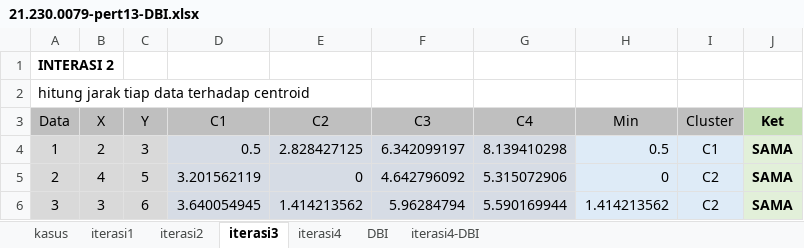
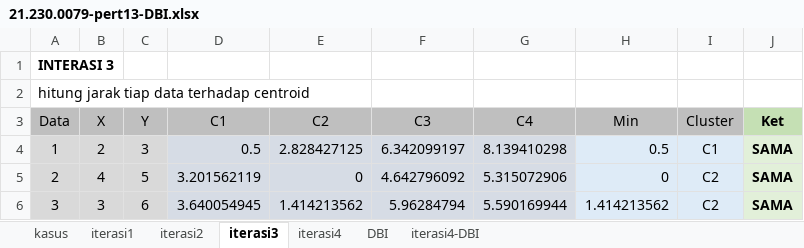
Before and after one commit to AlyDap/teori-data-science, an Excel workbook: pert13/21.230.0079-pert13-DBI.xlsx, sheet iterasi3, drawn as a sheet; only a part is shown; values as stored, in another font and other column widths than the file's, no borders; the diff names each change by its address in the sheet, - before the commit and + after, or states it on an @@ line.

```diff
--- a/pert13/21.230.0079-pert13-DBI.xlsx (sheet iterasi3)
+++ b/pert13/21.230.0079-pert13-DBI.xlsx (sheet iterasi3)
-A1 (Data): INTERASI 2
+A1 (Data): INTERASI 3
```
Also changed, not shown: sheet DBI, sheet iterasi4.
